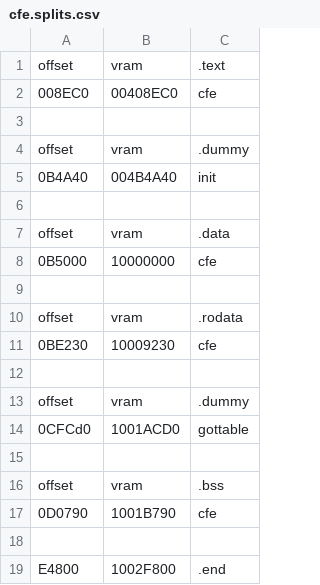
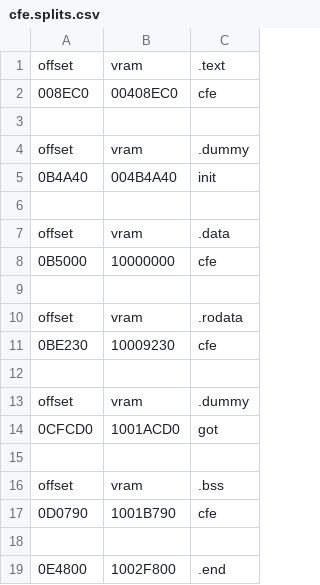
Before and after one commit to decompals/ido-matching-decomp, a CSV file: symbols/5.3/cfe.splits.csv, drawn as a sheet.

```diff
--- a/symbols/5.3/cfe.splits.csv
+++ b/symbols/5.3/cfe.splits.csv
@@ -13,3 +13,3 @@ offset,vram,.rodata
 offset,vram,.dummy
-0CFCd0,1001ACD0,gottable
+0CFCD0,1001ACD0,got
 
@@ -18,2 +18,2 @@ offset,vram,.bss
 
-E4800,1002F800,.end
+0E4800,1002F800,.end
```
Also changed, not shown: 2 other files.
